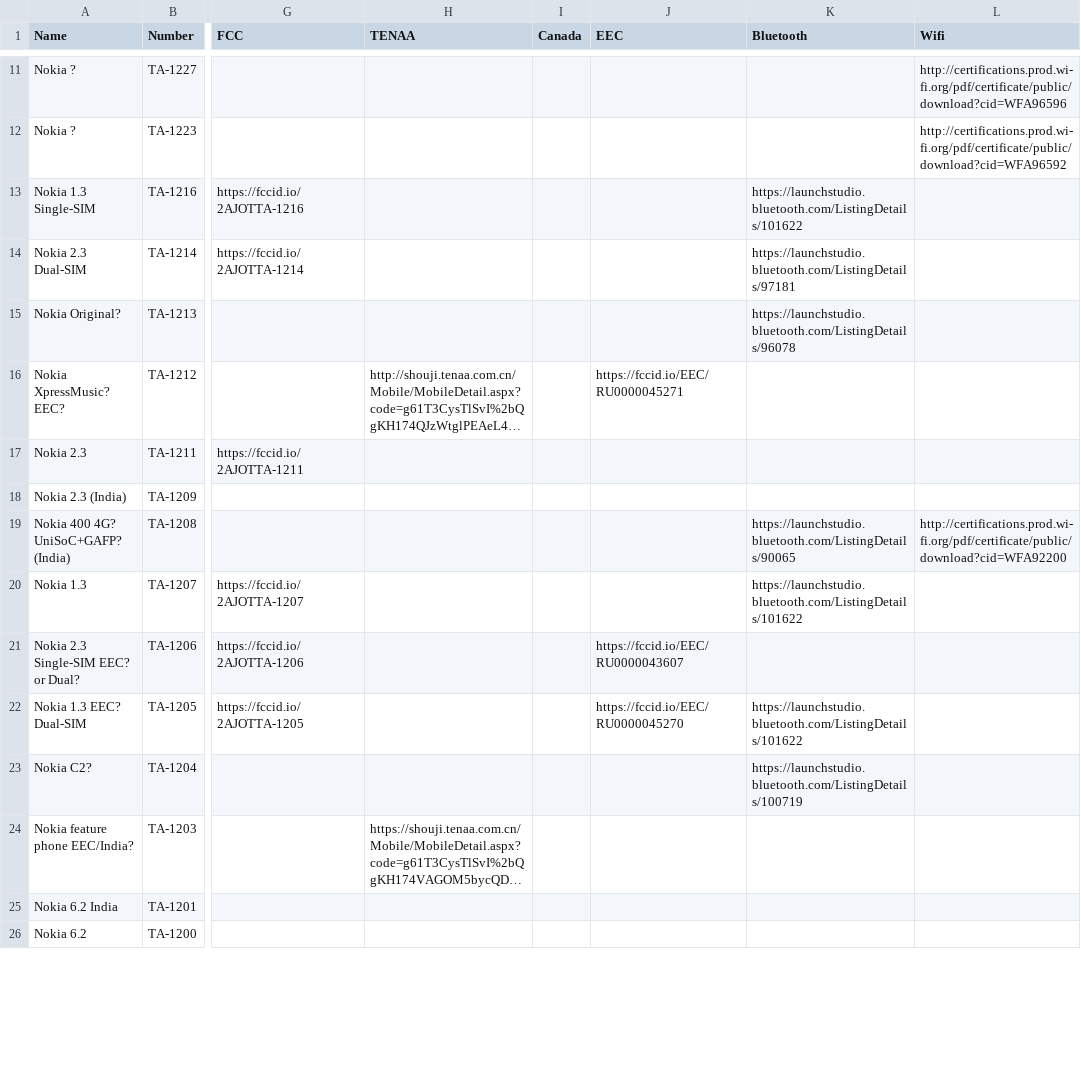
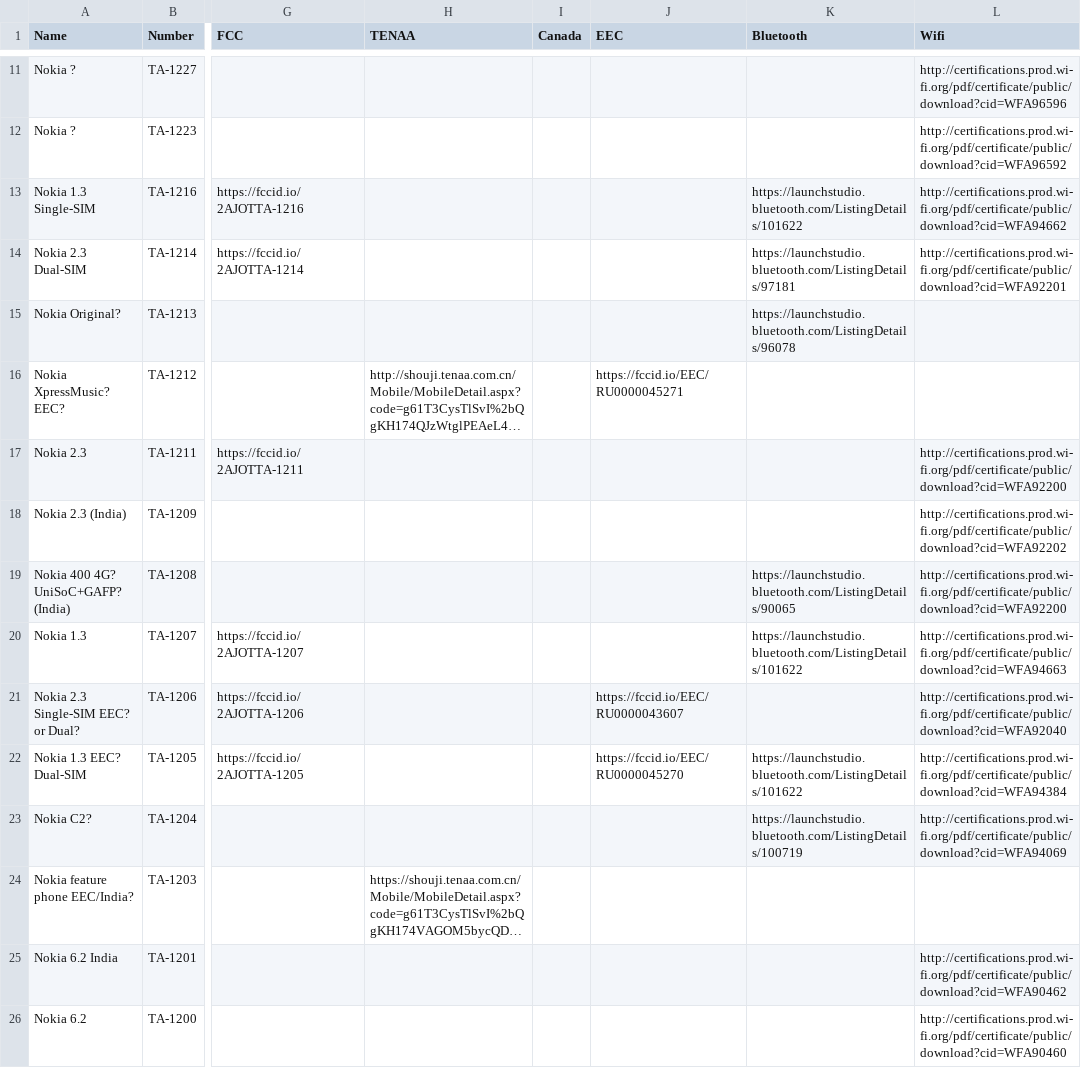
Before and after one commit to madb1lly/HMD-Nokia-phones-data, a CSV file: Nokia phones and codenames.csv, drawn as a sheet; only a part is shown, gaps mark what is left out; long unchanged cells end in …; the diff covers the shown part only; the diff names each change by its address in the sheet, - before the commit and + after, or states it on an @@ line.

Commit message:
Add Wifi certifications

```diff
--- a/Nokia phones and codenames.csv
+++ b/Nokia phones and codenames.csv
-L13 (Wifi): (empty)
+L13 (Wifi): http://certifications.prod.wi-fi.org/pdf/certificate/public/download?cid=WFA94662
-L14 (Wifi): (empty)
+L14 (Wifi): http://certifications.prod.wi-fi.org/pdf/certificate/public/download?cid=WFA92201
-L17 (Wifi): (empty)
+L17 (Wifi): http://certifications.prod.wi-fi.org/pdf/certificate/public/download?cid=WFA92200
-L18 (Wifi): (empty)
+L18 (Wifi): http://certifications.prod.wi-fi.org/pdf/certificate/public/download?cid=WFA92202
-L20 (Wifi): (empty)
+L20 (Wifi): http://certifications.prod.wi-fi.org/pdf/certificate/public/download?cid=WFA94663
-L21 (Wifi): (empty)
+L21 (Wifi): http://certifications.prod.wi-fi.org/pdf/certificate/public/download?cid=WFA92040
-L22 (Wifi): (empty)
+L22 (Wifi): http://certifications.prod.wi-fi.org/pdf/certificate/public/download?cid=WFA94384
-L23 (Wifi): (empty)
+L23 (Wifi): http://certifications.prod.wi-fi.org/pdf/certificate/public/download?cid=WFA94069
-L25 (Wifi): (empty)
+L25 (Wifi): http://certifications.prod.wi-fi.org/pdf/certificate/public/download?cid=WFA90462
-L26 (Wifi): (empty)
+L26 (Wifi): http://certifications.prod.wi-fi.org/pdf/certificate/public/download?cid=WFA90460
```
Also changed, not shown: 23 edited cells elsewhere in this file.
